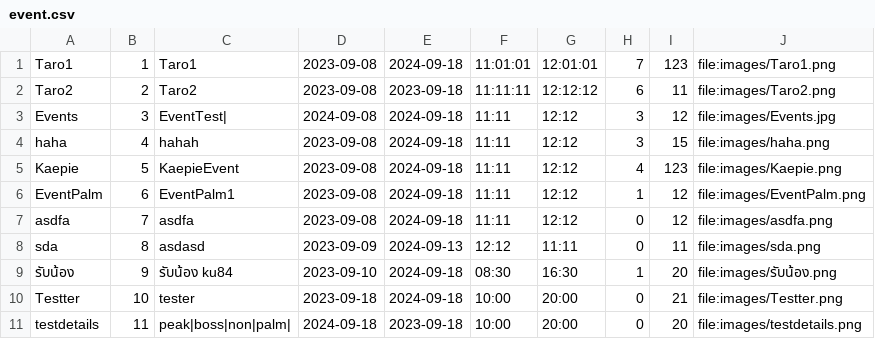
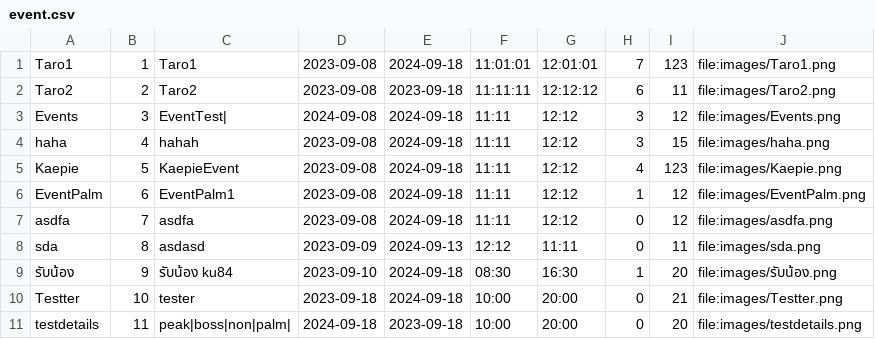
Before and after one commit to Kriwn/JavaFxProject, a CSV file: data/event.csv, drawn as a sheet.

```diff
--- a/data/event.csv
+++ b/data/event.csv
@@ -2,3 +2,3 @@ Taro1,1,Taro1,2023-09-08,2024-09-18,11:01:01,12:01:01,7,123,file:images/Taro1.pn
 Taro2,2,Taro2,2023-09-08,2023-09-18,11:11:11,12:12:12,6,11,file:images/Taro2.png
-Events,3,EventTest|,2024-09-08,2024-09-18,11:11,12:12,3,12,file:images/Events.jpg
+Events,3,EventTest|,2024-09-08,2024-09-18,11:11,12:12,3,12,file:images/Events.png
 haha,4,hahah,2023-09-08,2024-09-18,11:11,12:12,3,15,file:images/haha.png
```
Also changed, not shown: data/account.csv.
